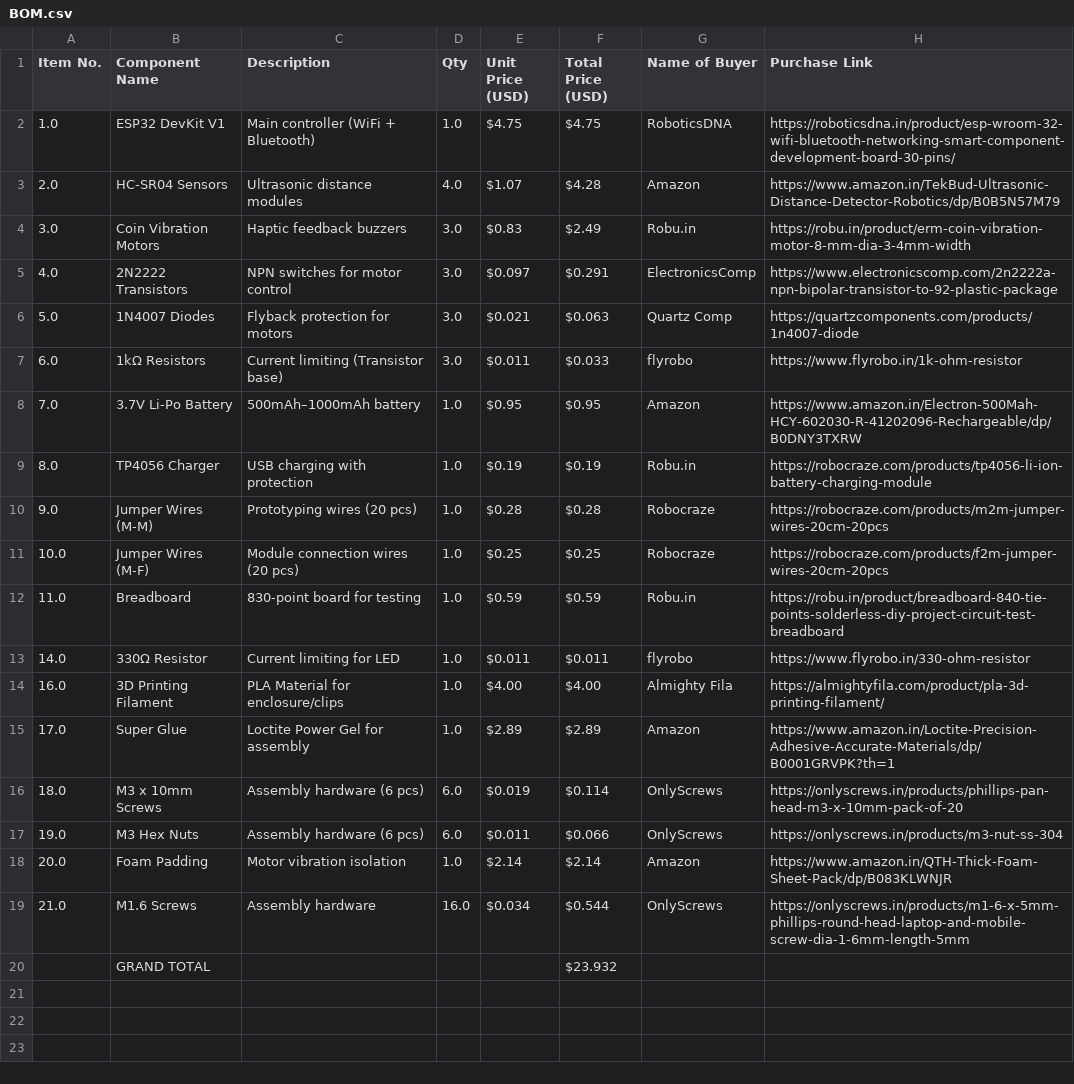
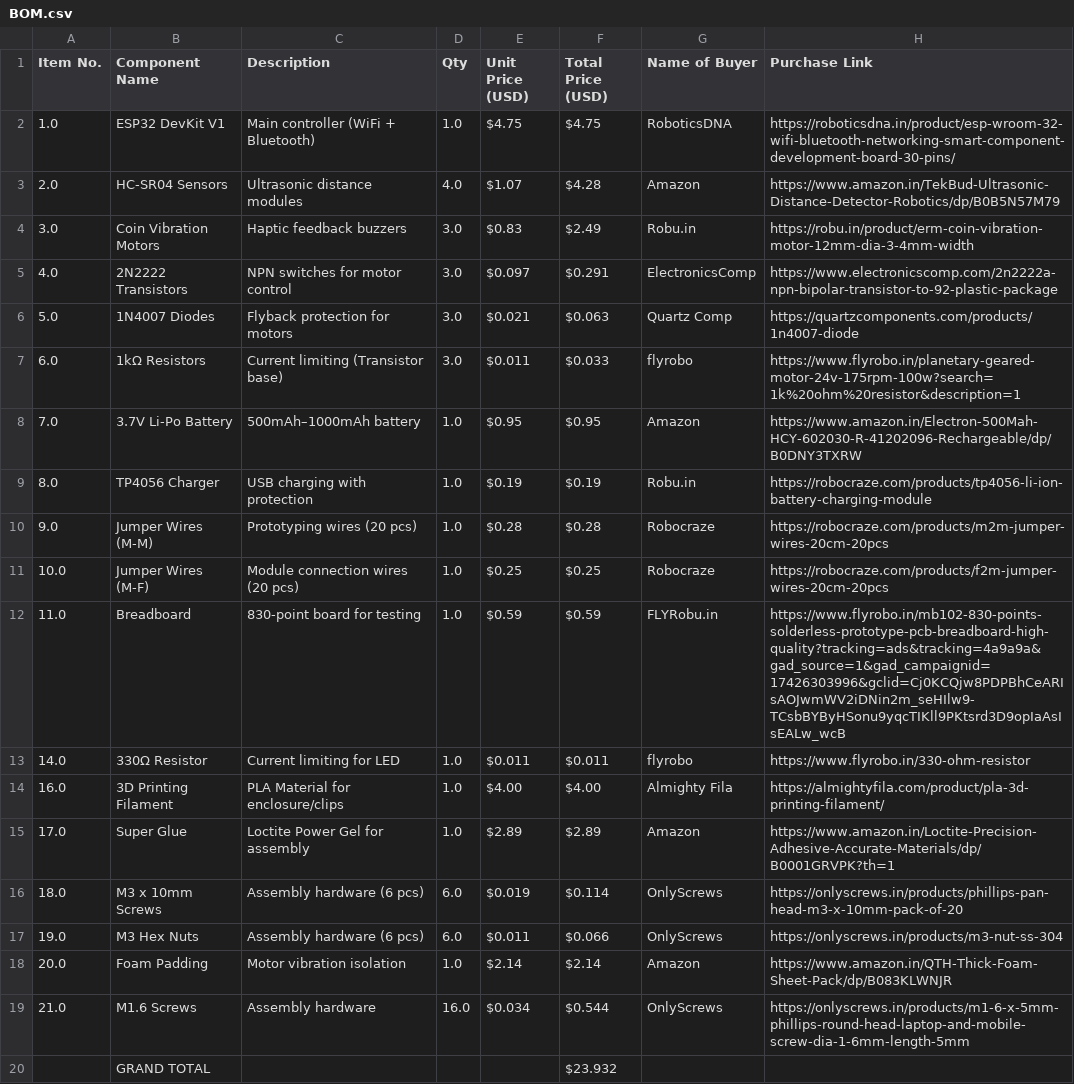
Before and after one commit to Bhaveshcoding/modular_navigator, a CSV file: BOM.csv, drawn as a sheet.

Commit message:
Update purchase links and descriptions in BOM.csv

```diff
--- a/BOM.csv
+++ b/BOM.csv
@@ -3,6 +3,6 @@ Item No.,Component Name,Description,Qty,Unit Price (USD),Total Price (USD),Name
 2.0,HC-SR04 Sensors,Ultrasonic distance modules,4.0,$1.07,$4.28,Amazon,https://www.amazon.in/TekBud-Ultrasonic-Distance-Detector-Robotics/dp/B0B5N57M79
-3.0,Coin Vibration Motors,Haptic feedback buzzers,3.0,$0.83,$2.49,Robu.in,https://robu.in/product/erm-coin-vibration-motor-8-mm-dia-3-4mm-width
+3.0,Coin Vibration Motors,Haptic feedback buzzers,3.0,$0.83,$2.49,Robu.in,https://robu.in/product/erm-coin-vibration-motor-12mm-dia-3-4mm-width
 4.0,2N2222 Transistors,NPN switches for motor control,3.0,$0.097,$0.291,ElectronicsComp,https://www.electronicscomp.com/2n2222a-npn-bipolar-transistor-to-92-plastic-package
 5.0,1N4007 Diodes,Flyback protection for motors,3.0,$0.021,$0.063,Quartz Comp,https://quartzcomponents.com/products/1n4007-diode
-6.0,1kΩ Resistors,Current limiting (Transistor base),3.0,$0.011,$0.033,flyrobo,https://www.flyrobo.in/1k-ohm-resistor
+6.0,1kΩ Resistors,Current limiting (Transistor base),3.0,$0.011,$0.033,flyrobo,https://www.flyrobo.in/planetary-geared-motor-24v-175rpm-100w?search=1k%20ohm%20resistor&description=1
 7.0,3.7V Li-Po Battery,500mAh–1000mAh battery,1.0,$0.95,$0.95,Amazon,https://www.amazon.in/Electron-500Mah-HCY-602030-R-41202096-Rechargeable/dp/B0DNY3TXRW
@@ -11,3 +11,3 @@ Item No.,Component Name,Description,Qty,Unit Price (USD),Total Price (USD),Name
 10.0,Jumper Wires (M-F),Module connection wires (20 pcs),1.0,$0.25,$0.25,Robocraze,https://robocraze.com/products/f2m-jumper-wires-20cm-20pcs
-11.0,Breadboard,830-point board for testing,1.0,$0.59,$0.59,Robu.in,https://robu.in/product/breadboard-840-tie-points-solderless-diy-project-circuit-test-breadboard
+11.0,Breadboard,830-point board for testing,1.0,$0.59,$0.59,FLYRobu.in,https://www.flyrobo.in/mb102-830-points-solderless-prototype-pcb-breadboard-high-quality?tracking=ads&tracking=4a9a9a&gad_source=1&gad_campaignid=17426303996&gclid=Cj0KCQjw8PDPBhCeARIsAOJwmWV2iDNin2m_seHIlw9-TCsbBYByHSonu9yqcTIKll9PKtsrd3D9opIaAsIsEALw_wcB
 14.0,330Ω Resistor,Current limiting for LED,1.0,$0.011,$0.011,flyrobo,https://www.flyrobo.in/330-ohm-resistor
```
